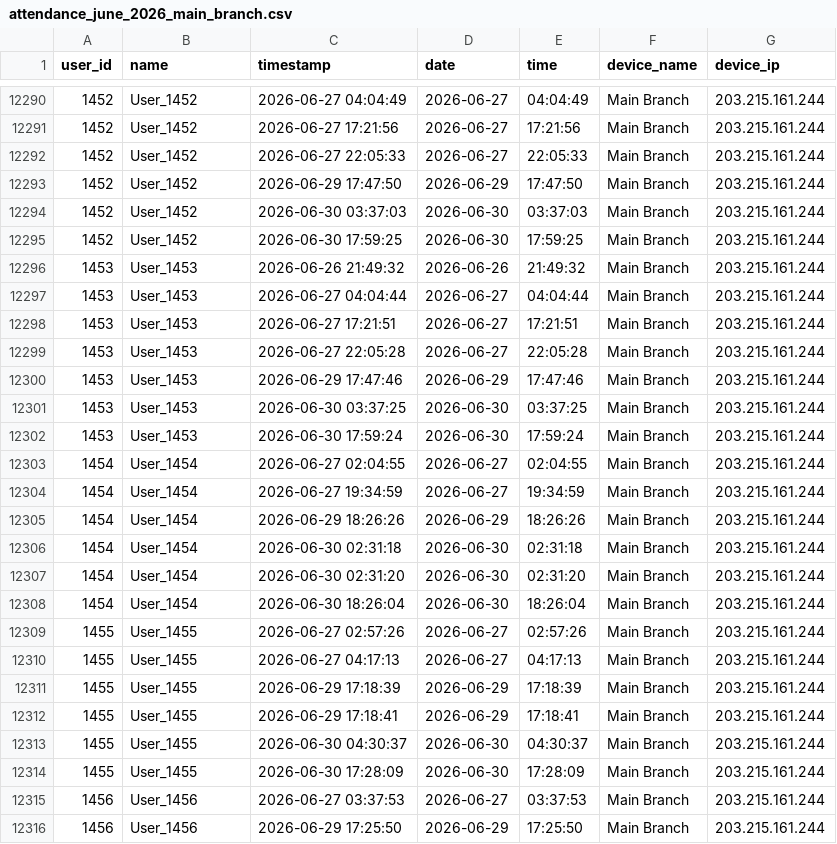
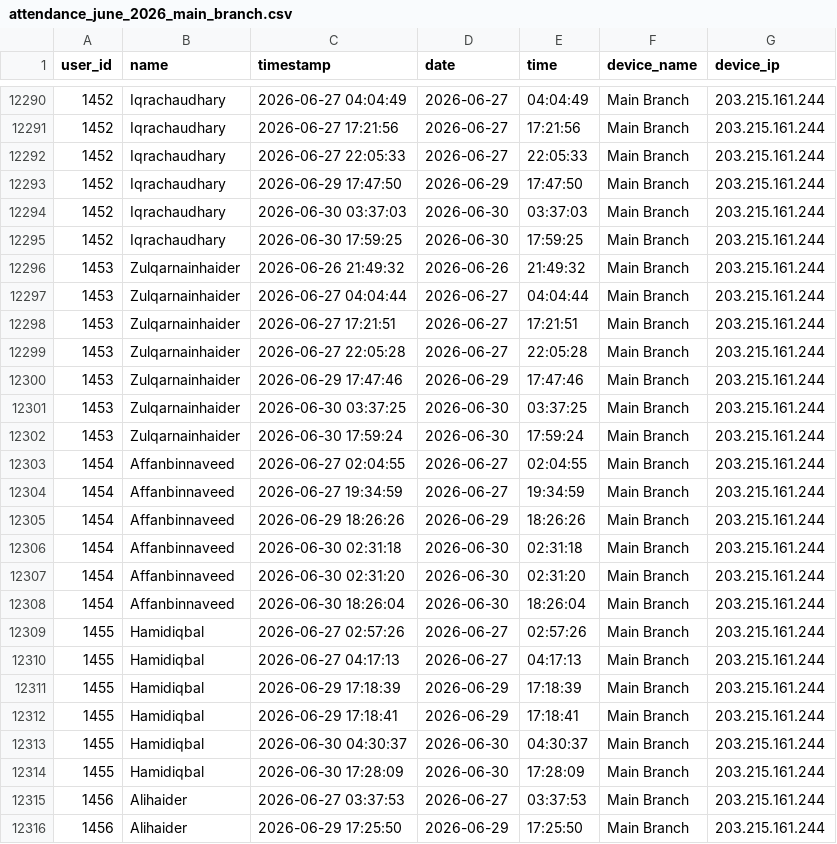
Before and after one commit to hammad5001/hrms, a CSV file: attendance/python-script/attendance_june_2026_main_branch.csv, drawn as a sheet; only a part is shown, gaps mark what is left out; the diff covers the shown part only.

```diff
--- a/attendance/python-script/attendance_june_2026_main_branch.csv
+++ b/attendance/python-script/attendance_june_2026_main_branch.csv
@@ -12290,27 +12290,27 @@ user_id,name,timestamp,date,time,device_name,device_ip
-1452,User_1452,2026-06-27 04:04:49,2026-06-27,04:04:49,Main Branch,203.215.161.244
-1452,User_1452,2026-06-27 17:21:56,2026-06-27,17:21:56,Main Branch,203.215.161.244
-1452,User_1452,2026-06-27 22:05:33,2026-06-27,22:05:33,Main Branch,203.215.161.244
-1452,User_1452,2026-06-29 17:47:50,2026-06-29,17:47:50,Main Branch,203.215.161.244
-1452,User_1452,2026-06-30 03:37:03,2026-06-30,03:37:03,Main Branch,203.215.161.244
-1452,User_1452,2026-06-30 17:59:25,2026-06-30,17:59:25,Main Branch,203.215.161.244
-1453,User_1453,2026-06-26 21:49:32,2026-06-26,21:49:32,Main Branch,203.215.161.244
-1453,User_1453,2026-06-27 04:04:44,2026-06-27,04:04:44,Main Branch,203.215.161.244
-1453,User_1453,2026-06-27 17:21:51,2026-06-27,17:21:51,Main Branch,203.215.161.244
-1453,User_1453,2026-06-27 22:05:28,2026-06-27,22:05:28,Main Branch,203.215.161.244
-1453,User_1453,2026-06-29 17:47:46,2026-06-29,17:47:46,Main Branch,203.215.161.244
-1453,User_1453,2026-06-30 03:37:25,2026-06-30,03:37:25,Main Branch,203.215.161.244
-1453,User_1453,2026-06-30 17:59:24,2026-06-30,17:59:24,Main Branch,203.215.161.244
-1454,User_1454,2026-06-27 02:04:55,2026-06-27,02:04:55,Main Branch,203.215.161.244
-1454,User_1454,2026-06-27 19:34:59,2026-06-27,19:34:59,Main Branch,203.215.161.244
-1454,User_1454,2026-06-29 18:26:26,2026-06-29,18:26:26,Main Branch,203.215.161.244
-1454,User_1454,2026-06-30 02:31:18,2026-06-30,02:31:18,Main Branch,203.215.161.244
-1454,User_1454,2026-06-30 02:31:20,2026-06-30,02:31:20,Main Branch,203.215.161.244
-1454,User_1454,2026-06-30 18:26:04,2026-06-30,18:26:04,Main Branch,203.215.161.244
-1455,User_1455,2026-06-27 02:57:26,2026-06-27,02:57:26,Main Branch,203.215.161.244
-1455,User_1455,2026-06-27 04:17:13,2026-06-27,04:17:13,Main Branch,203.215.161.244
-1455,User_1455,2026-06-29 17:18:39,2026-06-29,17:18:39,Main Branch,203.215.161.244
-1455,User_1455,2026-06-29 17:18:41,2026-06-29,17:18:41,Main Branch,203.215.161.244
-1455,User_1455,2026-06-30 04:30:37,2026-06-30,04:30:37,Main Branch,203.215.161.244
-1455,User_1455,2026-06-30 17:28:09,2026-06-30,17:28:09,Main Branch,203.215.161.244
-1456,User_1456,2026-06-27 03:37:53,2026-06-27,03:37:53,Main Branch,203.215.161.244
-1456,User_1456,2026-06-29 17:25:50,2026-06-29,17:25:50,Main Branch,203.215.161.244
+1452,Iqrachaudhary,2026-06-27 04:04:49,2026-06-27,04:04:49,Main Branch,203.215.161.244
+1452,Iqrachaudhary,2026-06-27 17:21:56,2026-06-27,17:21:56,Main Branch,203.215.161.244
+1452,Iqrachaudhary,2026-06-27 22:05:33,2026-06-27,22:05:33,Main Branch,203.215.161.244
+1452,Iqrachaudhary,2026-06-29 17:47:50,2026-06-29,17:47:50,Main Branch,203.215.161.244
+1452,Iqrachaudhary,2026-06-30 03:37:03,2026-06-30,03:37:03,Main Branch,203.215.161.244
+1452,Iqrachaudhary,2026-06-30 17:59:25,2026-06-30,17:59:25,Main Branch,203.215.161.244
+1453,Zulqarnainhaider,2026-06-26 21:49:32,2026-06-26,21:49:32,Main Branch,203.215.161.244
+1453,Zulqarnainhaider,2026-06-27 04:04:44,2026-06-27,04:04:44,Main Branch,203.215.161.244
+1453,Zulqarnainhaider,2026-06-27 17:21:51,2026-06-27,17:21:51,Main Branch,203.215.161.244
+1453,Zulqarnainhaider,2026-06-27 22:05:28,2026-06-27,22:05:28,Main Branch,203.215.161.244
+1453,Zulqarnainhaider,2026-06-29 17:47:46,2026-06-29,17:47:46,Main Branch,203.215.161.244
+1453,Zulqarnainhaider,2026-06-30 03:37:25,2026-06-30,03:37:25,Main Branch,203.215.161.244
+1453,Zulqarnainhaider,2026-06-30 17:59:24,2026-06-30,17:59:24,Main Branch,203.215.161.244
+1454,Affanbinnaveed,2026-06-27 02:04:55,2026-06-27,02:04:55,Main Branch,203.215.161.244
+1454,Affanbinnaveed,2026-06-27 19:34:59,2026-06-27,19:34:59,Main Branch,203.215.161.244
+1454,Affanbinnaveed,2026-06-29 18:26:26,2026-06-29,18:26:26,Main Branch,203.215.161.244
+1454,Affanbinnaveed,2026-06-30 02:31:18,2026-06-30,02:31:18,Main Branch,203.215.161.244
+1454,Affanbinnaveed,2026-06-30 02:31:20,2026-06-30,02:31:20,Main Branch,203.215.161.244
+1454,Affanbinnaveed,2026-06-30 18:26:04,2026-06-30,18:26:04,Main Branch,203.215.161.244
+1455,Hamidiqbal,2026-06-27 02:57:26,2026-06-27,02:57:26,Main Branch,203.215.161.244
+1455,Hamidiqbal,2026-06-27 04:17:13,2026-06-27,04:17:13,Main Branch,203.215.161.244
+1455,Hamidiqbal,2026-06-29 17:18:39,2026-06-29,17:18:39,Main Branch,203.215.161.244
+1455,Hamidiqbal,2026-06-29 17:18:41,2026-06-29,17:18:41,Main Branch,203.215.161.244
+1455,Hamidiqbal,2026-06-30 04:30:37,2026-06-30,04:30:37,Main Branch,203.215.161.244
+1455,Hamidiqbal,2026-06-30 17:28:09,2026-06-30,17:28:09,Main Branch,203.215.161.244
+1456,Alihaider,2026-06-27 03:37:53,2026-06-27,03:37:53,Main Branch,203.215.161.244
+1456,Alihaider,2026-06-29 17:25:50,2026-06-29,17:25:50,Main Branch,203.215.161.244
```
Also changed, not shown: 79 edited cells elsewhere in this file, attendance/python-script/shifts_june_2026_main_branch.csv, 38 other files.
